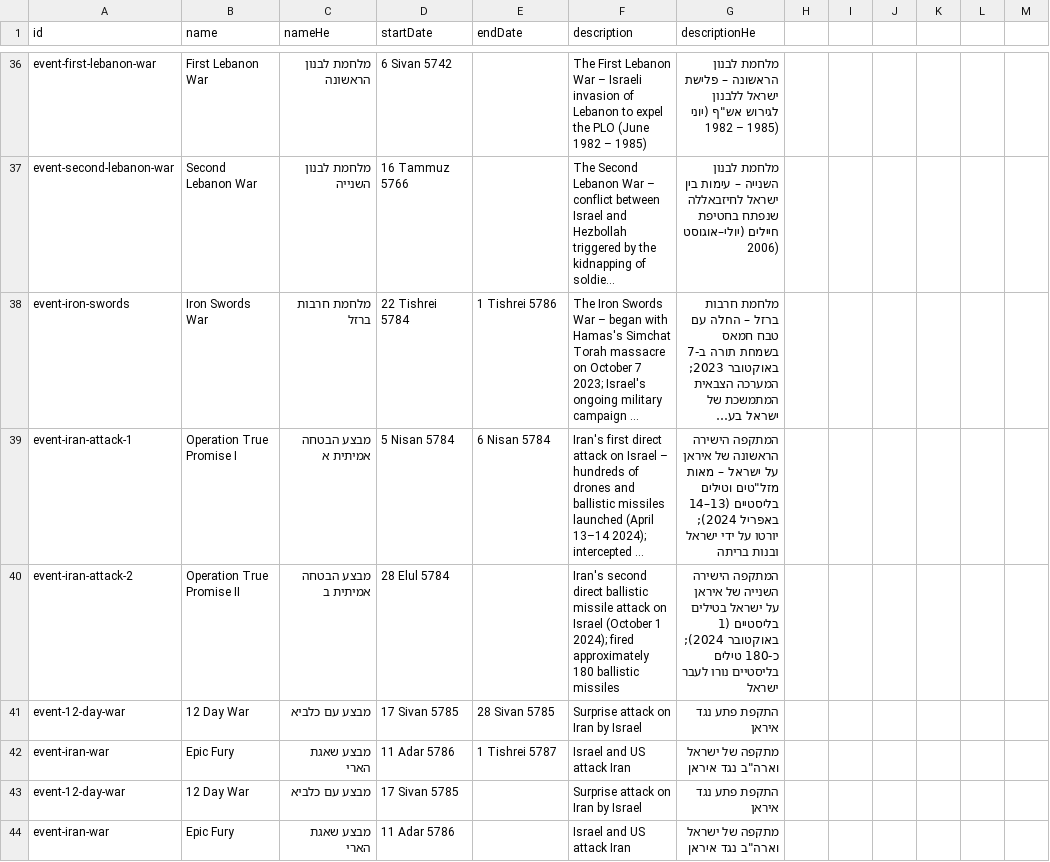
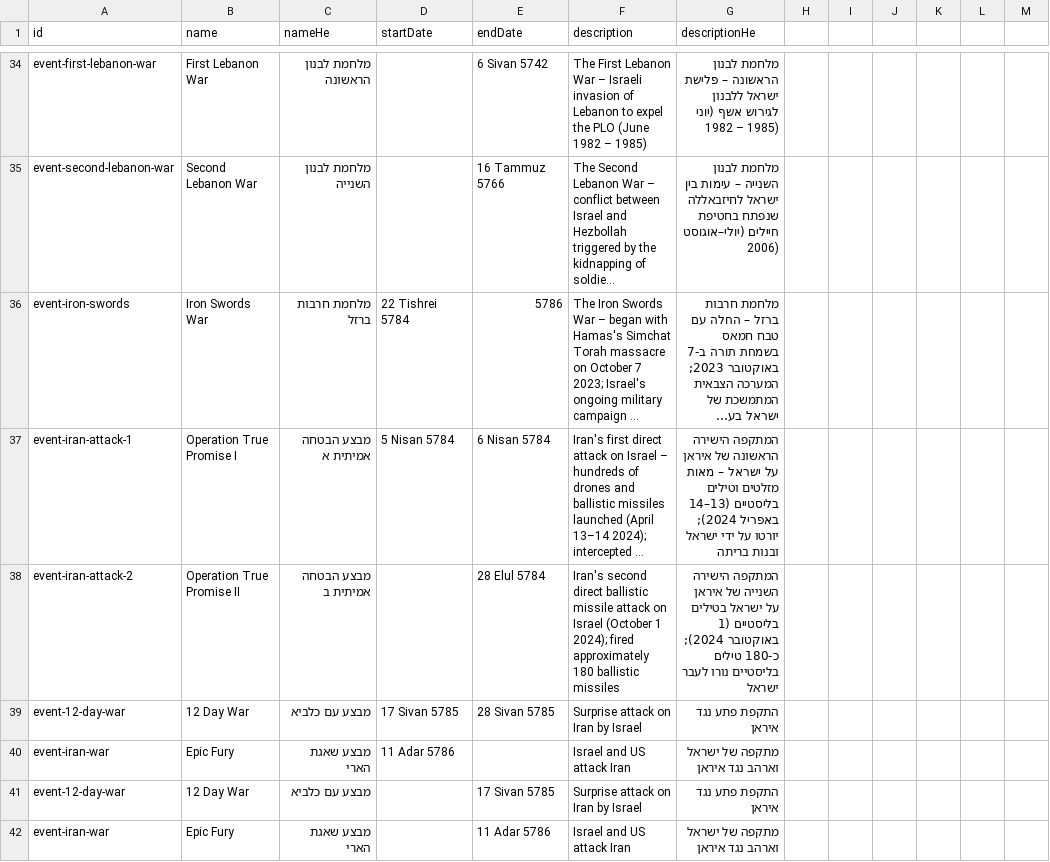
Before and after one commit to moshegc/whatsmyverse, a CSV file: bible-reading-app/public/data/history/major-events.csv, drawn as a sheet; only a part is shown, gaps mark what is left out; long unchanged cells end in …; addresses are those after the commit; the diff covers the shown part only; the diff names each change by its address in the sheet, - before the commit and + after, or states it on an @@ line.

Commit message:
* refactored date entry logic ** support year only entries ** support gregorian/hebrew dates ** support ongoing events (only start date)

```diff
--- a/bible-reading-app/public/data/history/major-events.csv
+++ b/bible-reading-app/public/data/history/major-events.csv
-D34 (startDate): 6 Sivan 5742
+D34 (startDate): (empty)
-E34 (endDate): (empty)
+E34 (endDate): 6 Sivan 5742
-G34 (descriptionHe): …ללבנון לגירוש אש"ף (יוני 1982…
+G34 (descriptionHe): …ללבנון לגירוש אשף (יוני 1982…
-D35 (startDate): 16 Tammuz 5766
+D35 (startDate): (empty)
-E35 (endDate): (empty)
+E35 (endDate): 16 Tammuz 5766
-E36 (endDate): 1 Tishrei 5786
+E36 (endDate): 5786
-G37 (descriptionHe): …– מאות מזל"טים וטילים בליסטיים…
+G37 (descriptionHe): …– מאות מזלטים וטילים בליסטיים…
-D38 (startDate): 28 Elul 5784
+D38 (startDate): (empty)
-E38 (endDate): (empty)
+E38 (endDate): 28 Elul 5784
-E40 (endDate): 1 Tishrei 5787
+E40 (endDate): (empty)
-G40 (descriptionHe): מתקפה של ישראל וארה"ב נגד איראן
+G40 (descriptionHe): מתקפה של ישראל וארהב נגד איראן
-D41 (startDate): 17 Sivan 5785
+D41 (startDate): (empty)
-E41 (endDate): (empty)
+E41 (endDate): 17 Sivan 5785
-D42 (startDate): 11 Adar 5786
+D42 (startDate): (empty)
-E42 (endDate): (empty)
+E42 (endDate): 11 Adar 5786
-G42 (descriptionHe): מתקפה של ישראל וארה"ב נגד איראן
+G42 (descriptionHe): מתקפה של ישראל וארהב נגד איראן
```
Also changed, not shown: 2 removed rows and 61 edited cells elsewhere in this file, bible-reading-app/public/data/history/bible-books.csv, bible-reading-app/public/data/history/biblical-figures.csv, 8 other files.
